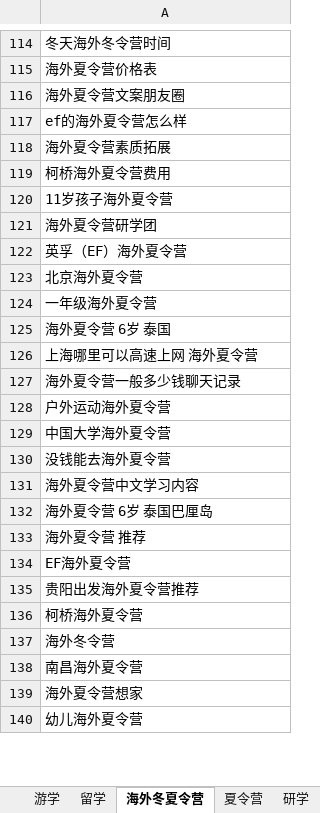
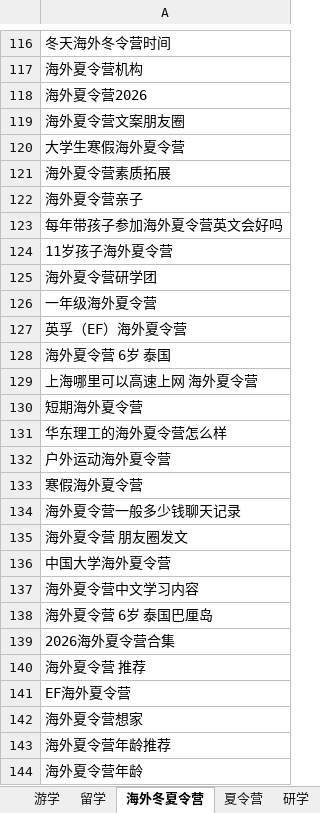
Before and after one commit to Qianyq131/ef-liuxue-report, an Excel workbook: ef_liuxue_hotwords_top500.xlsx, sheet 海外冬夏令营, drawn as a sheet; only a part is shown, gaps mark what is left out; the shorter side is filled out with more unchanged rows; values as stored, in another font and other column widths than the file's, no borders; removed rows and columns are numbered as before the commit, all else as after; the diff covers the shown part only; the diff names each change by its address in the sheet, - before the commit and + after, or states it on an @@ line.

```diff
--- a/ef_liuxue_hotwords_top500.xlsx (sheet 海外冬夏令营)
+++ b/ef_liuxue_hotwords_top500.xlsx (sheet 海外冬夏令营)
-A117: 海外夏令营价格表
+A117: 海外夏令营机构
@@ row 21 moved to row 118: 海外夏令营2026 @@
-A120: ef的海外夏令营怎么样
+A120: 大学生寒假海外夏令营
-A122: 柯桥海外夏令营费用
+A122: 海外夏令营亲子
+row 123: 每年带孩子参加海外夏令营英文会好吗
@@ row 124 moved to row 126: 一年级海外夏令营 @@
-row 123: 北京海外夏令营
+row 130: 短期海外夏令营
+row 131: 华东理工的海外夏令营怎么样
+row 132: 户外运动海外夏令营
+row 133: 寒假海外夏令营
-A135: 户外运动海外夏令营
+A135: 海外夏令营 朋友圈发文
-row 130: 没钱能去海外夏令营
+row 139: 2026海外夏令营合集
-row 135: 贵阳出发海外夏令营推荐
-row 136: 柯桥海外夏令营
@@ row 137 moved to row 21: 海外冬令营 @@
-row 138: 南昌海外夏令营
+row 143: 海外夏令营年龄推荐
@@ row 142 moved to row 144: 海外夏令营年龄 @@
```
Also changed, not shown: 37 added rows, 31 removed rows, 15 moved rows and 28 edited cells elsewhere in this sheet, sheet 夏令营, sheet 语言班·语言学校, sheet 研学, sheet 游学, sheet 留学.
